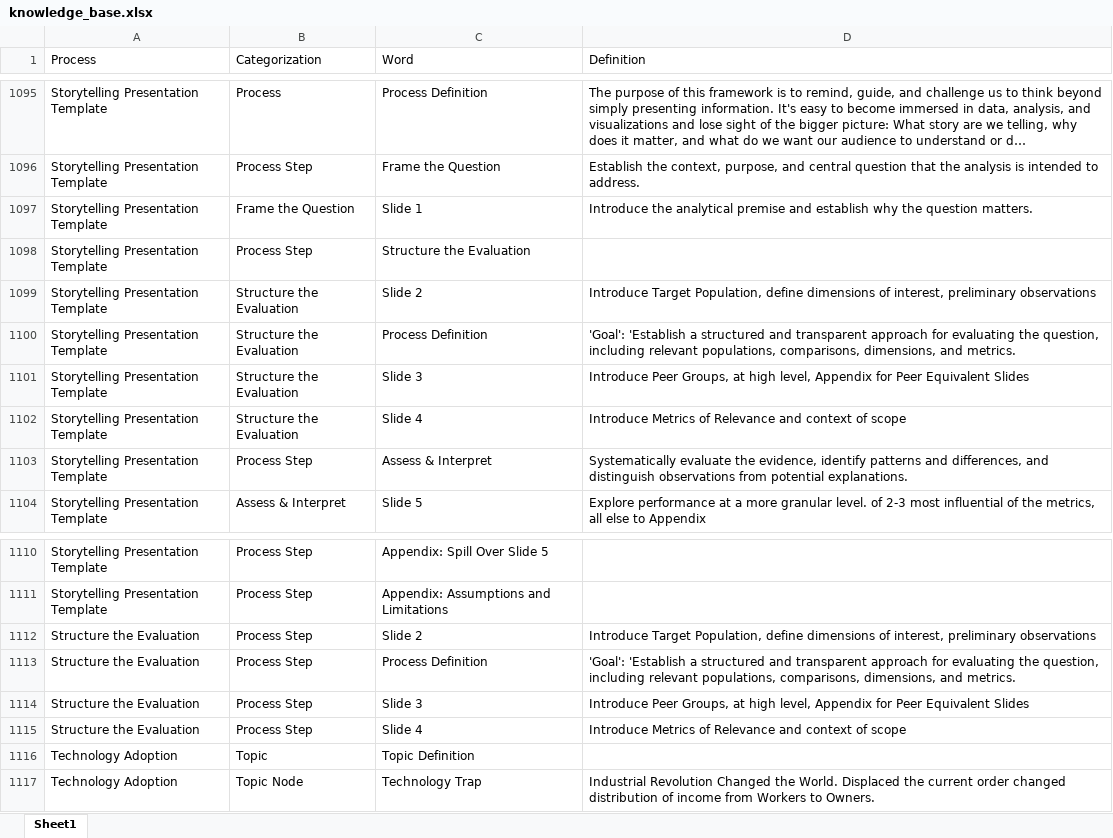
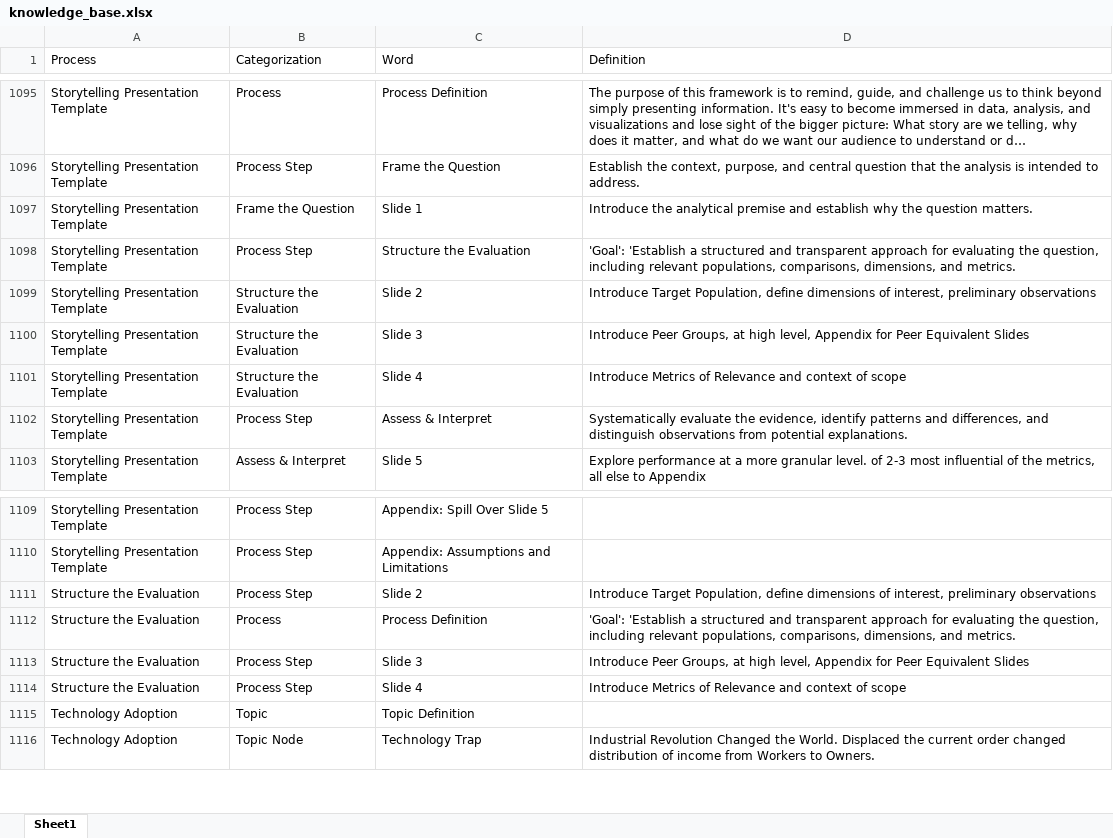
Before and after one commit to derek-dewald/Python_Tools, an Excel workbook: Streamlit/Data/knowledge_base.xlsx, sheet Sheet1, drawn as a sheet; only a part is shown, gaps mark what is left out; long unchanged cells end in …; values as stored, in another font and other column widths than the file's, no borders; removed rows and columns are numbered as before the commit, all else as after; the diff covers the shown part only; the diff names each change by its address in the sheet, - before the commit and + after, or states it on an @@ line.

```diff
--- a/Streamlit/Data/knowledge_base.xlsx (sheet Sheet1)
+++ b/Streamlit/Data/knowledge_base.xlsx (sheet Sheet1)
-D1098 (Definition): (empty)
+D1098 (Definition): 'Goal': 'Establish a structured and transparent approach for evaluating the question, including relevant populations, comparisons, dimensions, and metrics.
-row 1100: Storytelling Presentation Template | Structure the Evaluation | Process Definition | 'Goal': 'Establish a structured and transparent approach for evaluating the question, including relevant populations, comparisons, dimensions, and metrics.
-B1112 (Categorization): Process Step
+B1112 (Categorization): Process
```
Also changed, not shown: 51 added rows elsewhere in this sheet, Streamlit/Data/definitions.xlsx, 28 other files.
